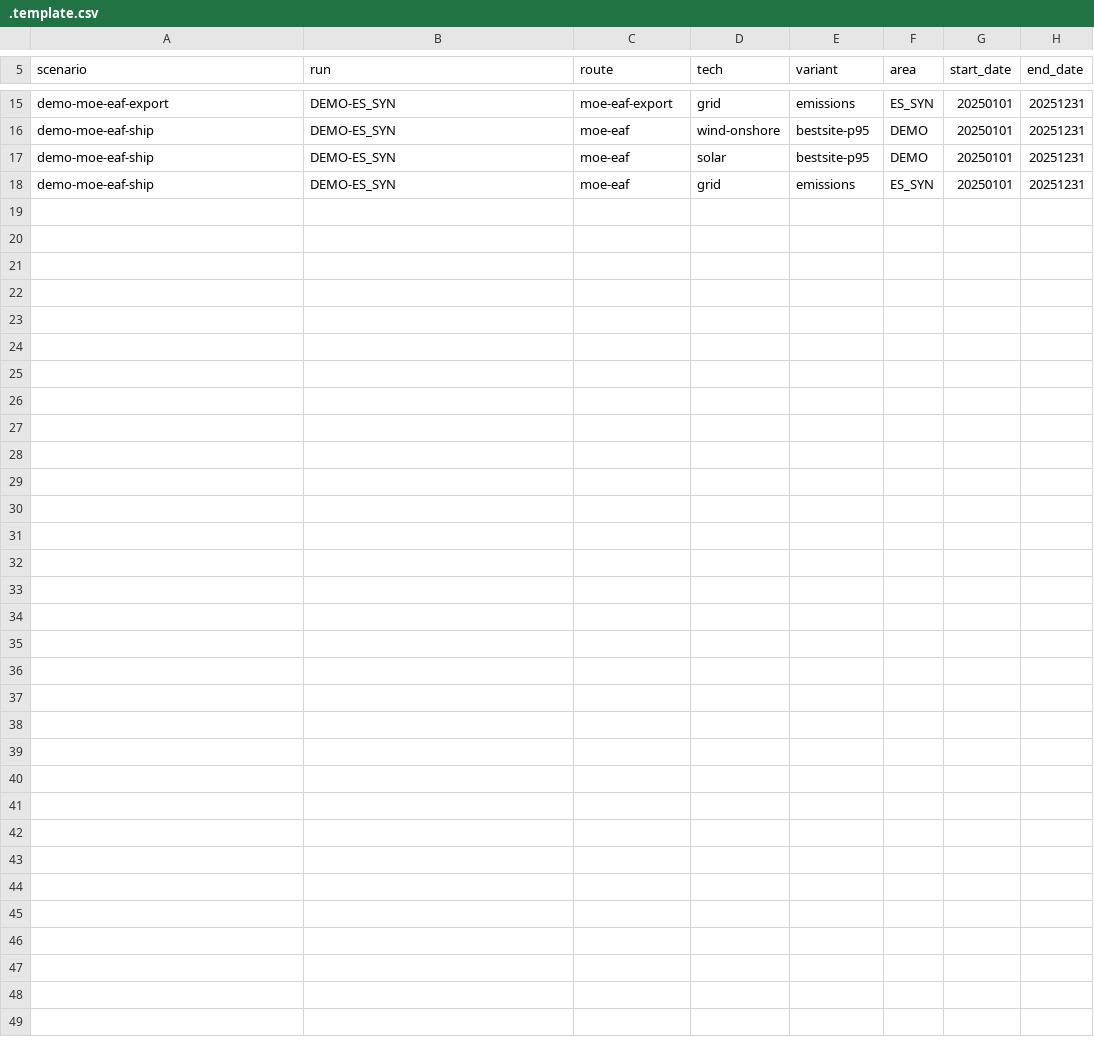
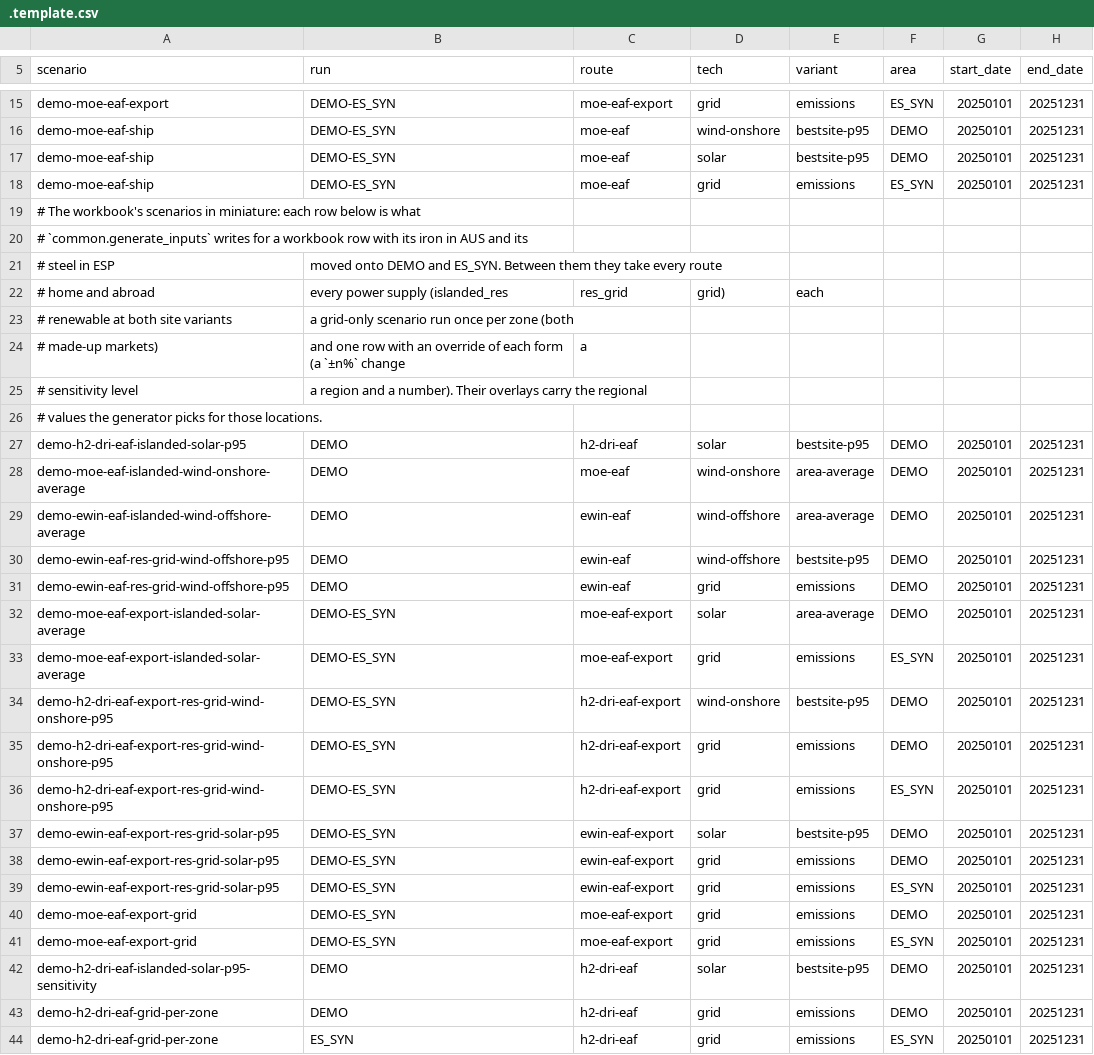
Before and after one commit to Paul-Particle/lcox-steel, a CSV file: config/.template.csv, drawn as a sheet; only a part is shown, gaps mark what is left out; the diff names each change by its address in the sheet, - before the commit and + after, or states it on an @@ line.

Commit message:
Add ten template scenarios that take every kind of scenario the generator builds from the workbook, on the demo's areas, with DEMO's grid on the made-up market

```diff
--- a/config/.template.csv
+++ b/config/.template.csv
+row 19: # The workbook's scenarios in miniature: each row below is what
+row 20: # `common.generate_inputs` writes for a workbook row with its iron in AUS and its
+row 21: # steel in ESP | moved onto DEMO and ES_SYN. Between them they take every route
+row 22: # home and abroad | every power supply (islanded_res | res_grid | grid) | each
+row 23: # renewable at both site variants | a grid-only scenario run once per zone (both
+row 24: # made-up markets) | and one row with an override of each form (a `±n%` change | a
+row 25: # sensitivity level | a region and a number). Their overlays carry the regional
+row 26: # values the generator picks for those locations.
+row 27: demo-h2-dri-eaf-islanded-solar-p95 | DEMO | h2-dri-eaf | solar | bestsite-p95 | DEMO | 20250101 | 20251231
+row 28: demo-moe-eaf-islanded-wind-onshore-average | DEMO | moe-eaf | wind-onshore | area-average | DEMO | 20250101 | 20251231
+row 29: demo-ewin-eaf-islanded-wind-offshore-average | DEMO | ewin-eaf | wind-offshore | area-average | DEMO | 20250101 | 20251231
+row 30: demo-ewin-eaf-res-grid-wind-offshore-p95 | DEMO | ewin-eaf | wind-offshore | bestsite-p95 | DEMO | 20250101 | 20251231
+row 31: demo-ewin-eaf-res-grid-wind-offshore-p95 | DEMO | ewin-eaf | grid | emissions | DEMO | 20250101 | 20251231
+row 32: demo-moe-eaf-export-islanded-solar-average | DEMO-ES_SYN | moe-eaf-export | solar | area-average | DEMO | 20250101 | 20251231
+row 33: demo-moe-eaf-export-islanded-solar-average | DEMO-ES_SYN | moe-eaf-export | grid | emissions | ES_SYN | 20250101 | 20251231
+row 34: demo-h2-dri-eaf-export-res-grid-wind-onshore-p95 | DEMO-ES_SYN | h2-dri-eaf-export | wind-onshore | bestsite-p95 | DEMO | 20250101 | 20251231
+row 35: demo-h2-dri-eaf-export-res-grid-wind-onshore-p95 | DEMO-ES_SYN | h2-dri-eaf-export | grid | emissions | DEMO | 20250101 | 20251231
+row 36: demo-h2-dri-eaf-export-res-grid-wind-onshore-p95 | DEMO-ES_SYN | h2-dri-eaf-export | grid | emissions | ES_SYN | 20250101 | 20251231
+row 37: demo-ewin-eaf-export-res-grid-solar-p95 | DEMO-ES_SYN | ewin-eaf-export | solar | bestsite-p95 | DEMO | 20250101 | 20251231
+row 38: demo-ewin-eaf-export-res-grid-solar-p95 | DEMO-ES_SYN | ewin-eaf-export | grid | emissions | DEMO | 20250101 | 20251231
+row 39: demo-ewin-eaf-export-res-grid-solar-p95 | DEMO-ES_SYN | ewin-eaf-export | grid | emissions | ES_SYN | 20250101 | 20251231
+row 40: demo-moe-eaf-export-grid | DEMO-ES_SYN | moe-eaf-export | grid | emissions | DEMO | 20250101 | 20251231
+row 41: demo-moe-eaf-export-grid | DEMO-ES_SYN | moe-eaf-export | grid | emissions | ES_SYN | 20250101 | 20251231
+row 42: demo-h2-dri-eaf-islanded-solar-p95-sensitivity | DEMO | h2-dri-eaf | solar | bestsite-p95 | DEMO | 20250101 | 20251231
+row 43: demo-h2-dri-eaf-grid-per-zone | DEMO | h2-dri-eaf | grid | emissions | DEMO | 20250101 | 20251231
+row 44: demo-h2-dri-eaf-grid-per-zone | ES_SYN | h2-dri-eaf | grid | emissions | ES_SYN | 20250101 | 20251231
```
Also changed, not shown: 12 other files.
